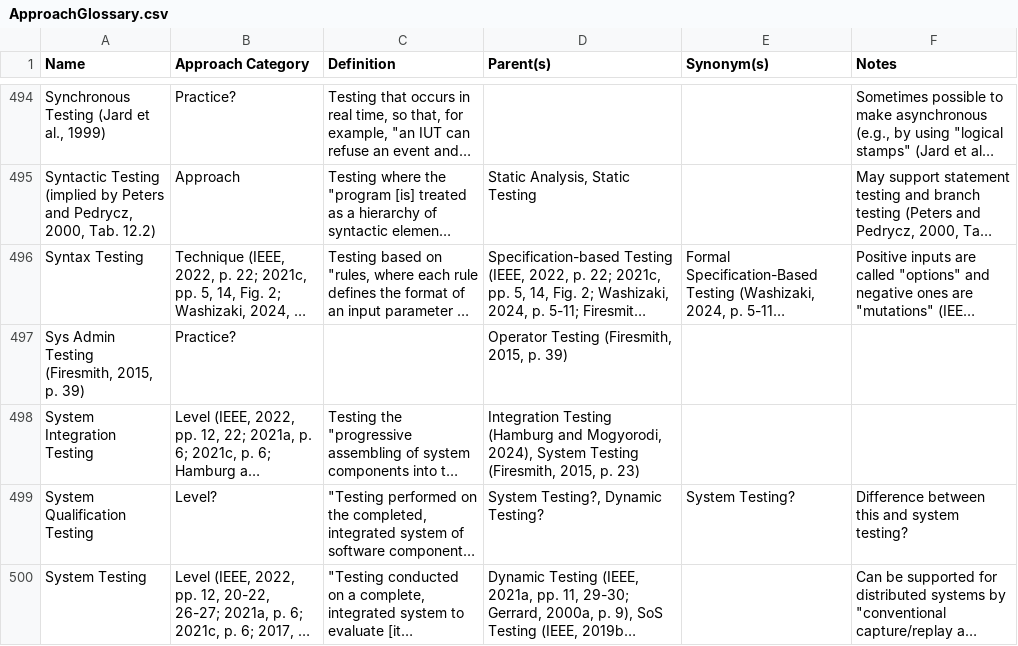
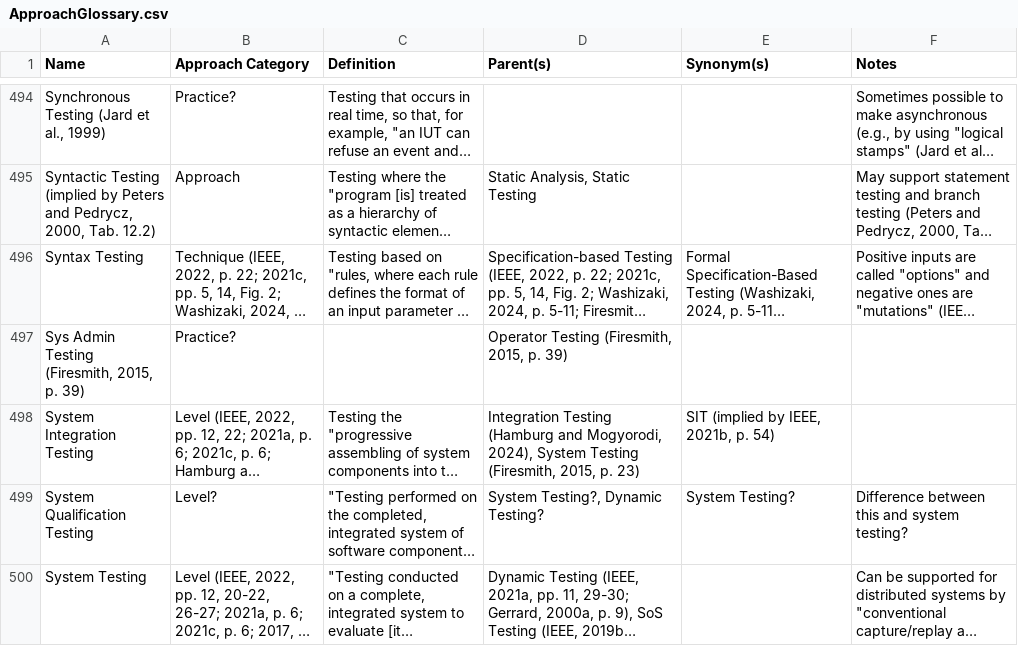
Before and after one commit to samm82/TestingTesting, a CSV file: ApproachGlossary.csv, drawn as a sheet; only a part is shown, gaps mark what is left out; long unchanged cells end in …; the diff covers the shown part only; the diff names each change by its address in the sheet, - before the commit and + after, or states it on an @@ line.

Commit message:
Add straightforward notes from IEEE2021b
Add simple synonyms (abbreviations and variants) to glossary
Add example of categories being orthogonal
Add undefined but mentioned terms

```diff
--- a/ApproachGlossary.csv
+++ b/ApproachGlossary.csv
-E498 (Synonym(s)): (empty)
+E498 (Synonym(s)): SIT (implied by IEEE, 2021b, p. 54)
```
Also changed, not shown: 2 edited cells elsewhere in this file, 5 other files.
